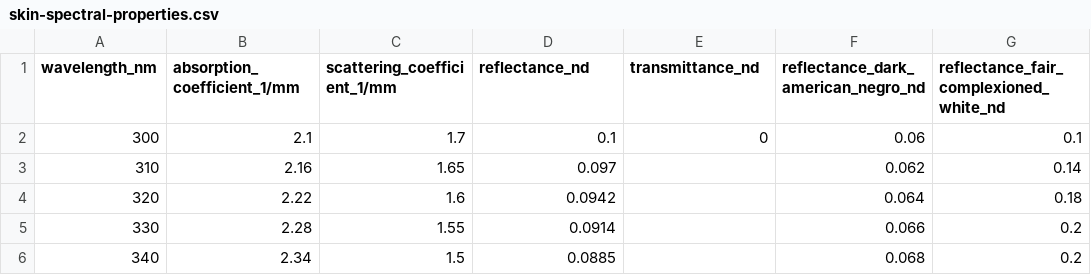
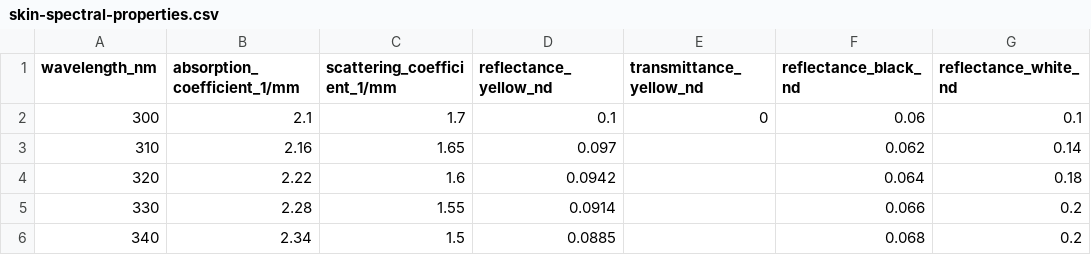
Before and after one commit to AkihisaNomoto/thermoreceptormodel, a CSV file: thermoreceptormodel/skin-spectral-properties.csv, drawn as a sheet; only a part is shown.

Commit message:
Improved the code for skin color selection to handle simulations for diverse population.

```diff
--- a/thermoreceptormodel/skin-spectral-properties.csv
+++ b/thermoreceptormodel/skin-spectral-properties.csv
@@ -1,2 +1,2 @@
-wavelength_nm,absorption_coefficient_1/mm,scattering_coefficient_1/mm,reflectance_nd,transmittance_nd,reflectance_dark_american_negro_nd,reflectance_fair_complexioned_white_nd
+wavelength_nm,absorption_coefficient_1/mm,scattering_coefficient_1/mm,reflectance_yellow_nd,transmittance_yellow_nd,reflectance_black_nd,reflectance_white_nd
 300,2.1,1.7,0.1,0,0.06,0.1
```
Also changed, not shown: 1 other file.
